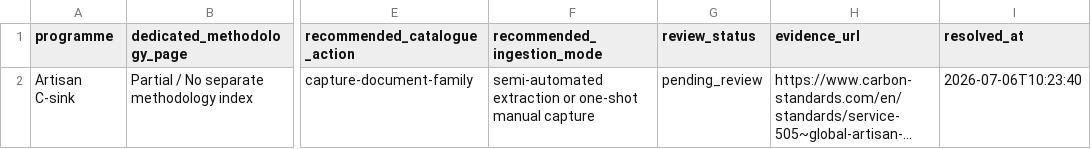
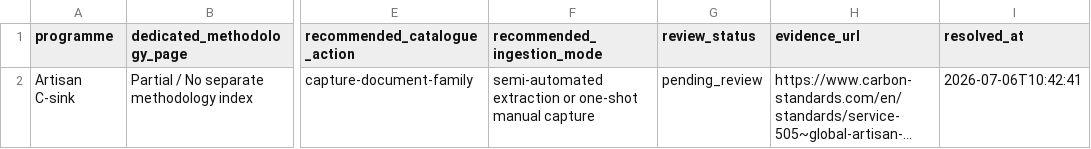
Before and after one commit to create-to-solve/carbon-methodology-sourceops, a CSV file: outputs/demo_latest/source_resolution_results.csv, drawn as a sheet; only a part is shown, gaps mark what is left out; long unchanged cells end in …; the diff names each change by its address in the sheet, - before the commit and + after, or states it on an @@ line.

```diff
--- a/outputs/demo_latest/source_resolution_results.csv
+++ b/outputs/demo_latest/source_resolution_results.csv
-I2 (resolved_at): 2026-07-06T10:23:40
+I2 (resolved_at): 2026-07-06T10:42:41
```
Also changed, not shown: 7 other files.
